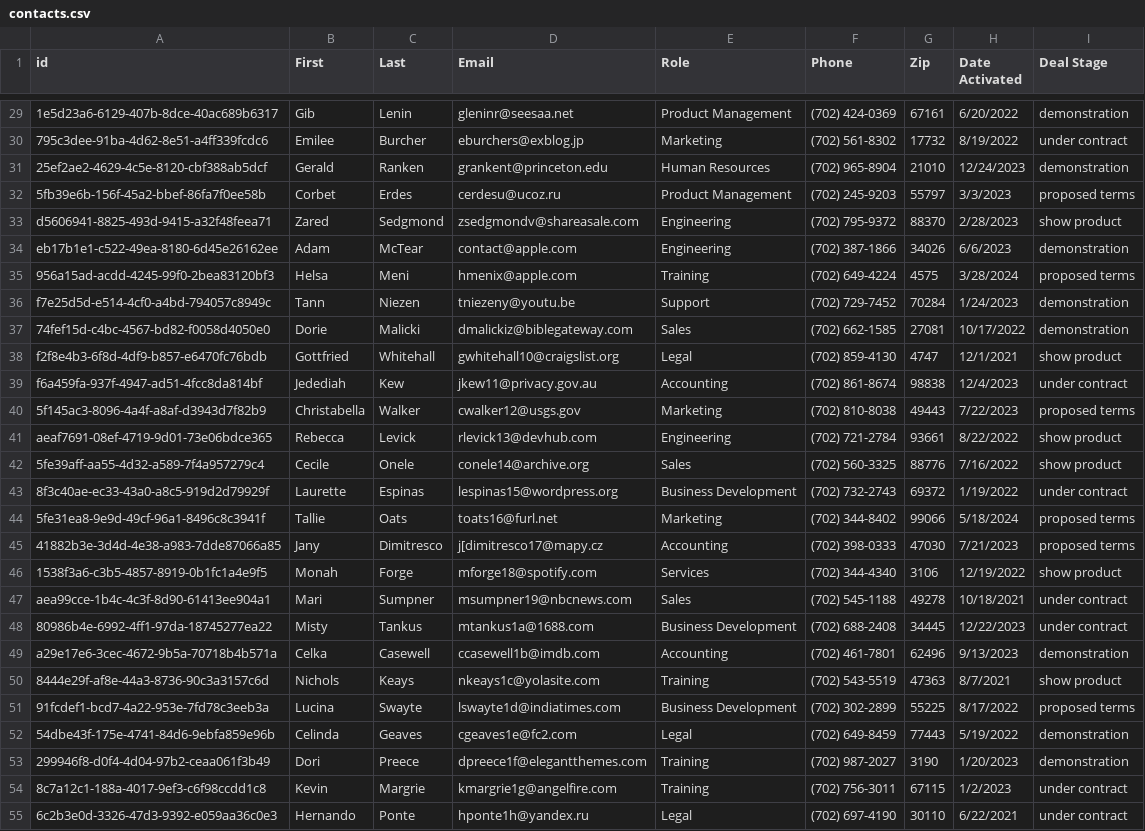
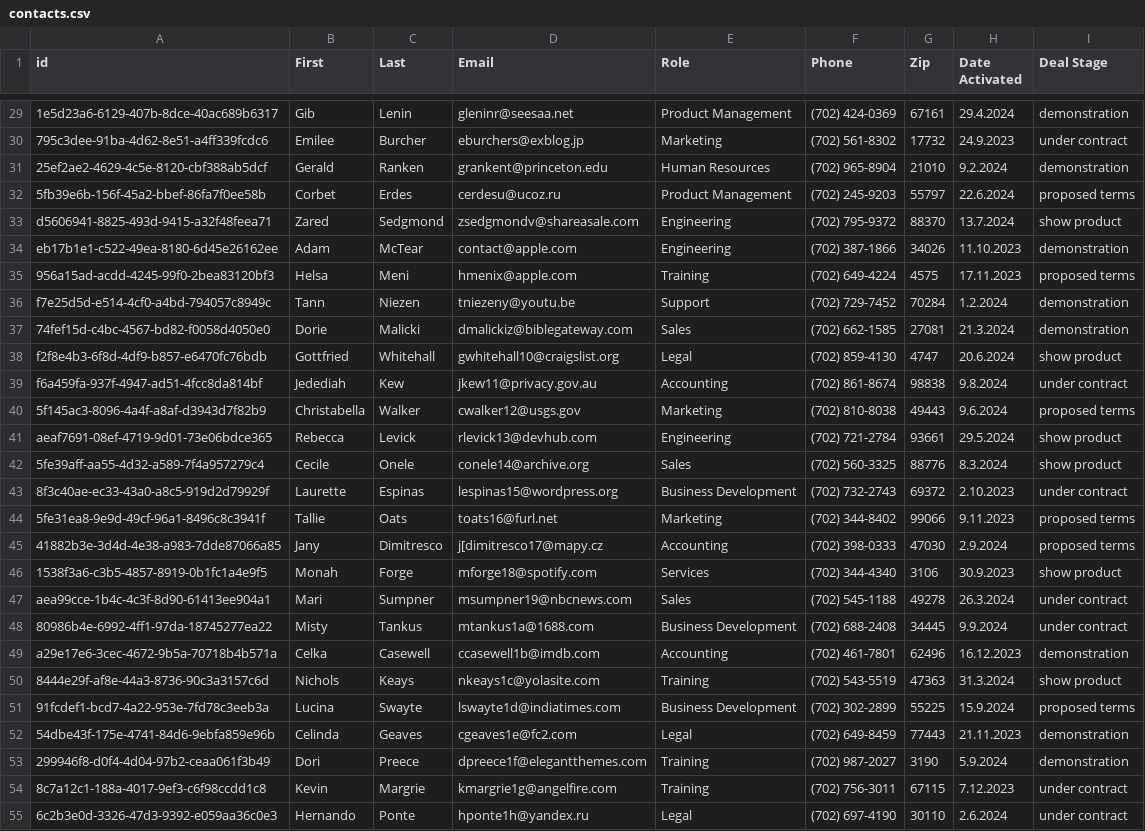
Before and after one commit to dromoio/dromo-public-example, a CSV file: public/data/contacts.csv, drawn as a sheet; only a part is shown, gaps mark what is left out; the diff covers the shown part only; the diff names each change by its address in the sheet, - before the commit and + after, or states it on an @@ line.

```diff
--- a/public/data/contacts.csv
+++ b/public/data/contacts.csv
-H29 (Date Activated): 6/20/2022
+H29 (Date Activated): 29.4.2024
-H30 (Date Activated): 8/19/2022
+H30 (Date Activated): 24.9.2023
-H31 (Date Activated): 12/24/2023
+H31 (Date Activated): 9.2.2024
-H32 (Date Activated): 3/3/2023
+H32 (Date Activated): 22.6.2024
-H33 (Date Activated): 2/28/2023
+H33 (Date Activated): 13.7.2024
-H34 (Date Activated): 6/6/2023
+H34 (Date Activated): 11.10.2023
-H35 (Date Activated): 3/28/2024
+H35 (Date Activated): 17.11.2023
-H36 (Date Activated): 1/24/2023
+H36 (Date Activated): 1.2.2024
-H37 (Date Activated): 10/17/2022
+H37 (Date Activated): 21.3.2024
-H38 (Date Activated): 12/1/2021
+H38 (Date Activated): 20.6.2024
-H39 (Date Activated): 12/4/2023
+H39 (Date Activated): 9.8.2024
-H40 (Date Activated): 7/22/2023
+H40 (Date Activated): 9.6.2024
-H41 (Date Activated): 8/22/2022
+H41 (Date Activated): 29.5.2024
-H42 (Date Activated): 7/16/2022
+H42 (Date Activated): 8.3.2024
-H43 (Date Activated): 1/19/2022
+H43 (Date Activated): 2.10.2023
-H44 (Date Activated): 5/18/2024
+H44 (Date Activated): 9.11.2023
-H45 (Date Activated): 7/21/2023
+H45 (Date Activated): 2.9.2024
-H46 (Date Activated): 12/19/2022
+H46 (Date Activated): 30.9.2023
-H47 (Date Activated): 10/18/2021
+H47 (Date Activated): 26.3.2024
-H48 (Date Activated): 12/22/2023
+H48 (Date Activated): 9.9.2024
-H49 (Date Activated): 9/13/2023
+H49 (Date Activated): 16.12.2023
-H50 (Date Activated): 8/7/2021
+H50 (Date Activated): 31.3.2024
-H51 (Date Activated): 8/17/2022
+H51 (Date Activated): 15.9.2024
-H52 (Date Activated): 5/19/2022
+H52 (Date Activated): 21.11.2023
-H53 (Date Activated): 1/20/2023
+H53 (Date Activated): 5.9.2024
-H54 (Date Activated): 1/2/2023
+H54 (Date Activated): 7.12.2023
-H55 (Date Activated): 6/22/2021
+H55 (Date Activated): 2.6.2024
```
Also changed, not shown: 73 edited cells elsewhere in this file, 10 other files.
